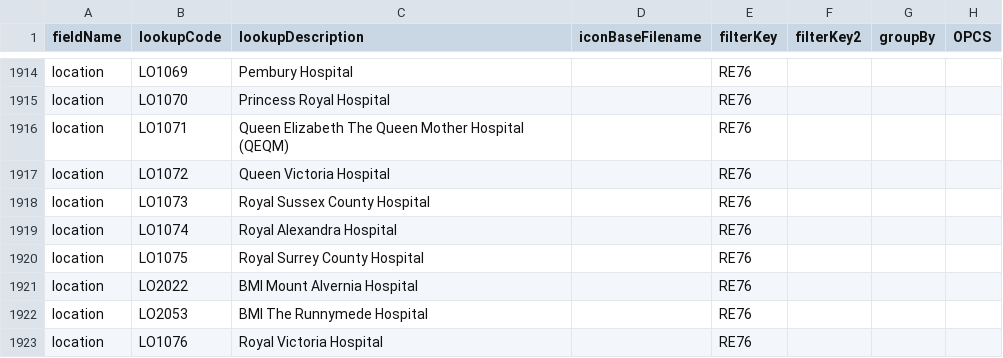
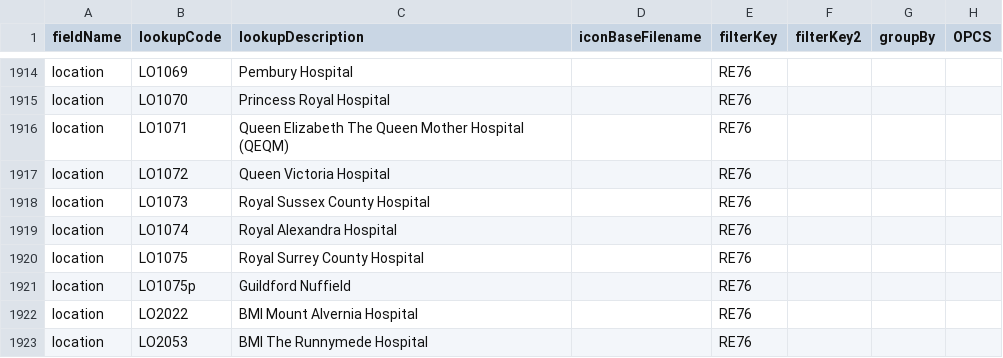
Before and after one commit to homepark/lkups, a CSV file: mbylkup.csv, drawn as a sheet; only a part is shown, gaps mark what is left out; the shorter side is filled out with more unchanged rows.

Commit message:
Update mbylkup.csv
Added location,LO1075p,Guildford Nuffield,,RE76,,,,

```diff
--- a/mbylkup.csv
+++ b/mbylkup.csv
@@ -1920,2 +1920,3 @@ location,LO1074,Royal Alexandra Hospital,,RE76,,,,
 location,LO1075,Royal Surrey County Hospital,,RE76,,,,
+location,LO1075p,Guildford Nuffield,,RE76,,,,
 location,LO2022,BMI Mount Alvernia Hospital,,RE76,,,,
```
